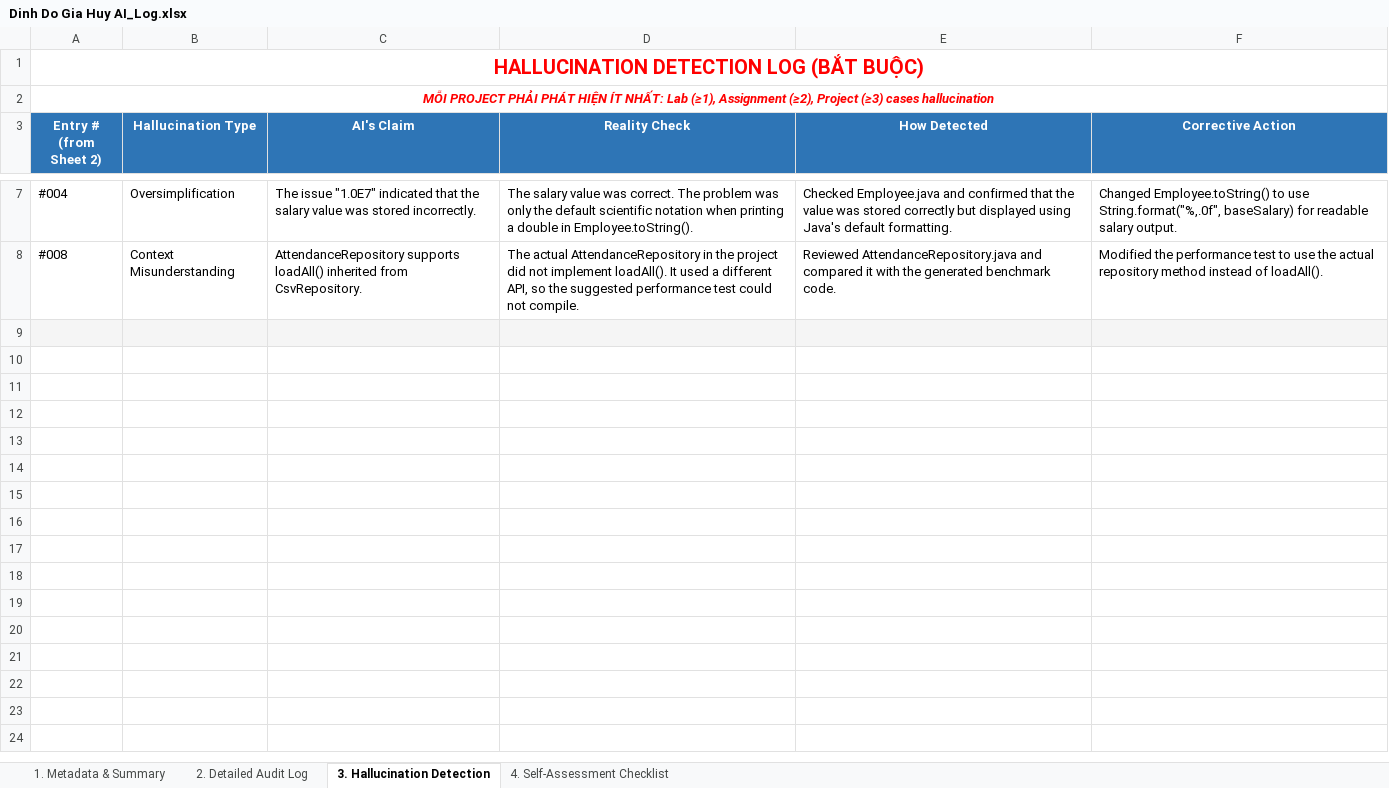
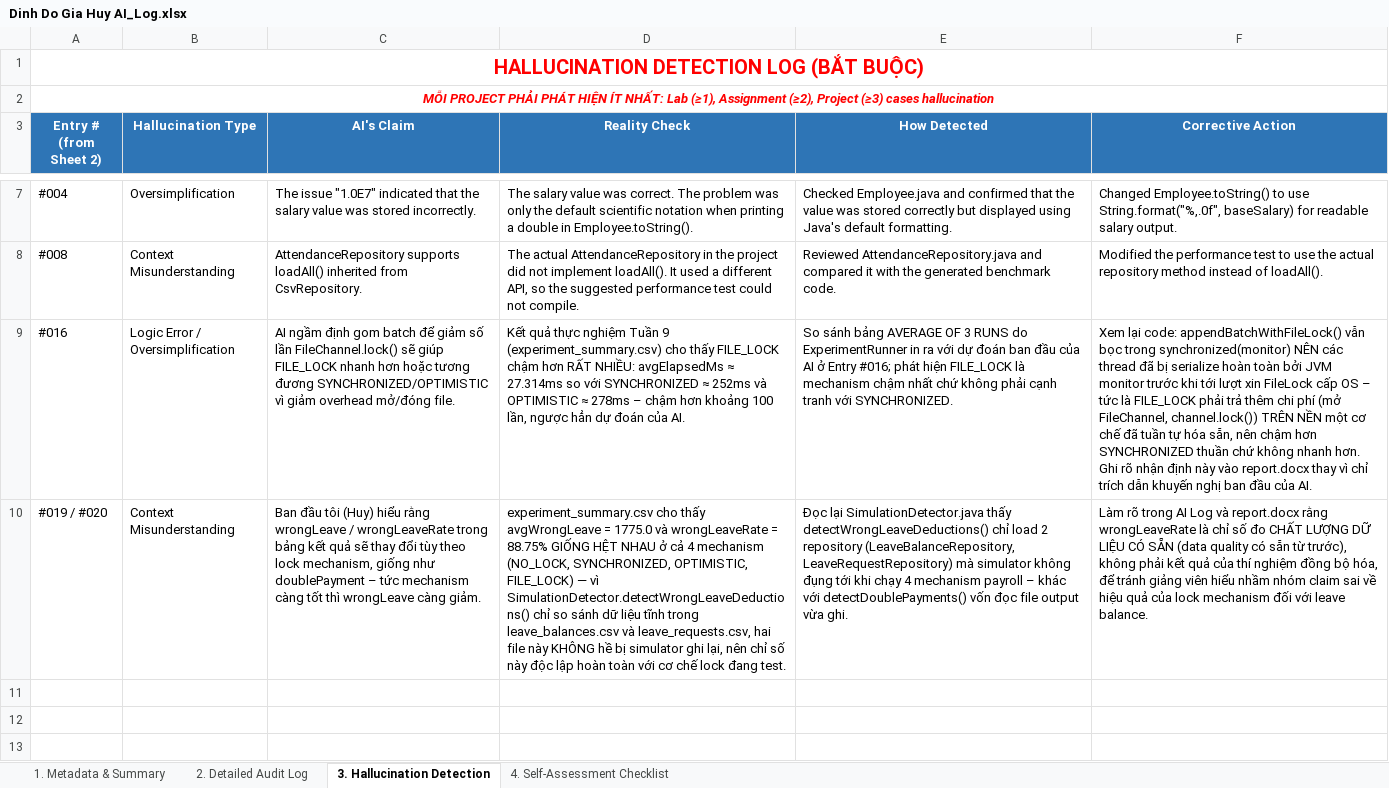
Before and after one commit to d2giahuy826-dev/Group1-LAB211, an Excel workbook: AI_Audit_Log/Dinh Do Gia Huy AI_Log.xlsx, sheet 3. Hallucination Detection, drawn as a sheet; only a part is shown, gaps mark what is left out; the shorter side is filled out with more unchanged rows; values as stored, in another font and other column widths than the file's, no borders; the diff names each change by its address in the sheet, - before the commit and + after, or states it on an @@ line.

```diff
--- a/AI_Audit_Log/Dinh Do Gia Huy AI_Log.xlsx (sheet 3. Hallucination Detection)
+++ b/AI_Audit_Log/Dinh Do Gia Huy AI_Log.xlsx (sheet 3. Hallucination Detection)
-row 9: (empty)
+row 9: #016 | Logic Error / Oversimplification | AI ngầm định gom batch để giảm số lần FileChannel.lock() sẽ giúp FILE_LOCK nhanh hơn hoặc tương đương SYNCHRONIZED/OPTIMISTIC vì giảm overhead mở/đóng file. | Kết quả thực nghiệm Tuần 9 (experiment_summary.csv) cho thấy FILE_LOCK chậm hơn RẤT NHIỀU: avgElapsedMs ≈ 27.314ms so với SYNCHRONIZED ≈ 252ms và OPTIMISTIC ≈ 278ms – chậm hơn khoảng 100 lần, ngược hẳn dự đoán của AI. | So sánh bảng AVERAGE OF 3 RUNS do ExperimentRunner in ra với dự đoán ban đầu của AI ở Entry #016; phát hiện FILE_LOCK là mechanism chậm nhất chứ không phải cạnh tranh với SYNCHRONIZED. | Xem lại code: appendBatchWithFileLock() vẫn bọc trong synchronized(monitor) NÊN các thread đã bị serialize hoàn toàn bởi JVM monitor trước khi tới lượt xin FileLock cấp OS – tức là FILE_LOCK phải trả thêm chi phí (mở FileChannel, channel.lock()) TRÊN NỀN một cơ chế đã tuần tự hóa sẵn, nên chậm hơn SYNCHRONIZED thuần chứ không nhanh hơn. Ghi rõ nhận định này vào report.docx thay vì chỉ trích dẫn khuyến nghị ban đầu của AI.
-A9:F9 fill: #F5F5F5
+A9:F9 fill: none
-row 10: (empty)
+row 10: #019 / #020 | Context Misunderstanding | Ban đầu tôi (Huy) hiểu rằng wrongLeave / wrongLeaveRate trong bảng kết quả sẽ thay đổi tùy theo lock mechanism, giống như doublePayment – tức mechanism càng tốt thì wrongLeave càng giảm. | experiment_summary.csv cho thấy avgWrongLeave = 1775.0 và wrongLeaveRate = 88.75% GIỐNG HỆT NHAU ở cả 4 mechanism (NO_LOCK, SYNCHRONIZED, OPTIMISTIC, FILE_LOCK) — vì SimulationDetector.detectWrongLeaveDeductions() chỉ so sánh dữ liệu tĩnh trong leave_balances.csv và leave_requests.csv, hai file này KHÔNG hề bị simulator ghi lại, nên chỉ số này độc lập hoàn toàn với cơ chế lock đang test. | Đọc lại SimulationDetector.java thấy detectWrongLeaveDeductions() chỉ load 2 repository (LeaveBalanceRepository, LeaveRequestRepository) mà simulator không đụng tới khi chạy 4 mechanism payroll – khác với detectDoublePayments() vốn đọc file output vừa ghi. | Làm rõ trong AI Log và report.docx rằng wrongLeaveRate là chỉ số đo CHẤT LƯỢNG DỮ LIỆU CÓ SẴN (data quality có sẵn từ trước), không phải kết quả của thí nghiệm đồng bộ hóa, để tránh giảng viên hiểu nhầm nhóm claim sai về hiệu quả của lock mechanism đối với leave balance.
```
Also changed, not shown: sheet 2. Detailed Audit Log, sheet 1. Metadata & Summary, 10 other files.
